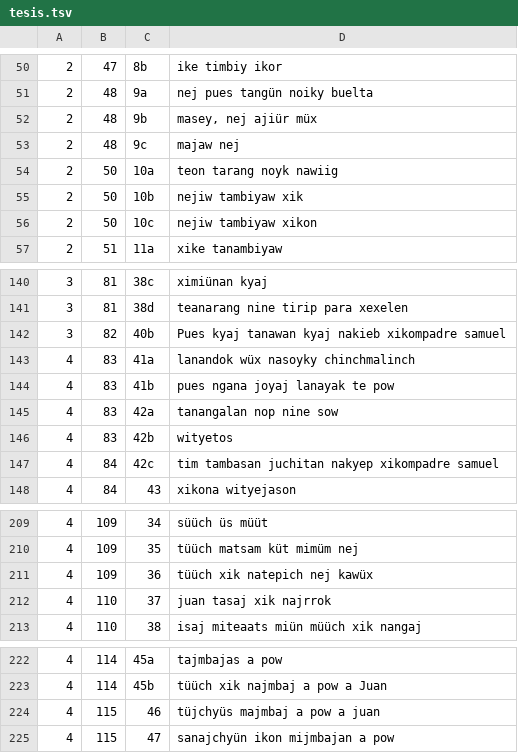
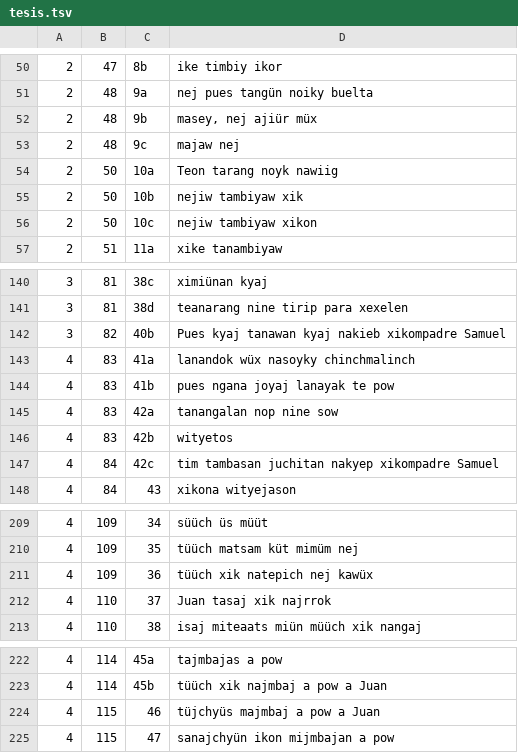
Before and after one commit to apertium/apertium-huv, a TSV file: corpora/tesis.tsv, drawn as a sheet; only a part is shown, gaps mark what is left out.

```diff
--- a/corpora/tesis.tsv
+++ b/corpora/tesis.tsv
@@ -53,3 +53,3 @@
 2	48	9c	majaw nej
-2	50	10a	teon tarang noyk nawiig
+2	50	10a	Teon tarang noyk nawiig
 2	50	10b	nejiw tambiyaw xik
@@ -141,3 +141,3 @@
 3	81	38d	teanarang nine tirip para xexelen
-3	82	40b	Pues kyaj tanawan kyaj nakieb xikompadre samuel
+3	82	40b	Pues kyaj tanawan kyaj nakieb xikompadre Samuel
 4	83	41a	lanandok wüx nasoyky chinchmalinch
@@ -146,3 +146,3 @@
 4	83	42b	wityetos
-4	84	42c	tim tambasan juchitan nakyep xikompadre samuel
+4	84	42c	tim tambasan juchitan nakyep xikompadre Samuel
 4	84	43	xikona wityejason
@@ -211,3 +211,3 @@
 4	109	36	tüüch xik natepich nej kawüx
-4	110	37	juan tasaj xik najrrok
+4	110	37	Juan tasaj xik najrrok
 4	110	38	isaj miteaats miün müüch xik nangaj
@@ -223,3 +223,3 @@
 4	114	45b	tüüch xik najmbaj a pow a Juan
-4	115	46	tüjchyüs majmbaj a pow a juan
+4	115	46	tüjchyüs majmbaj a pow a Juan
 4	115	47	sanajchyün ikon mijmbajan a pow
```
Also changed, not shown: 1 other file.
